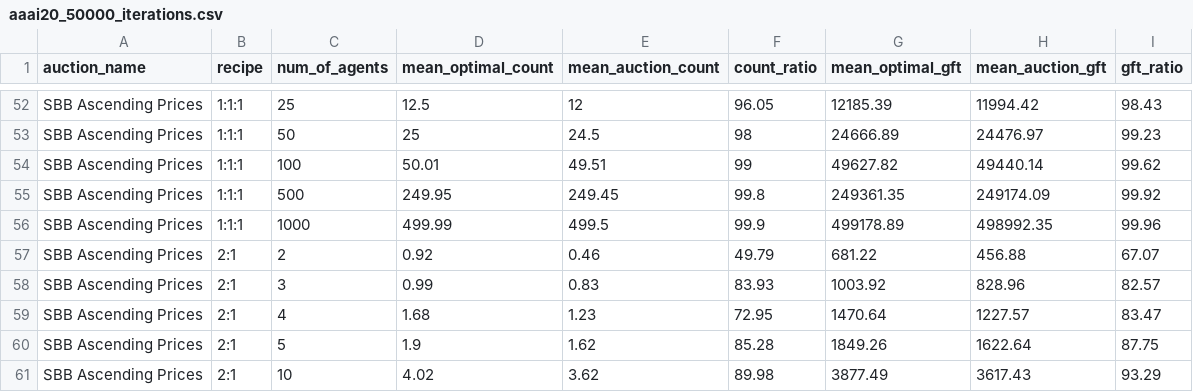
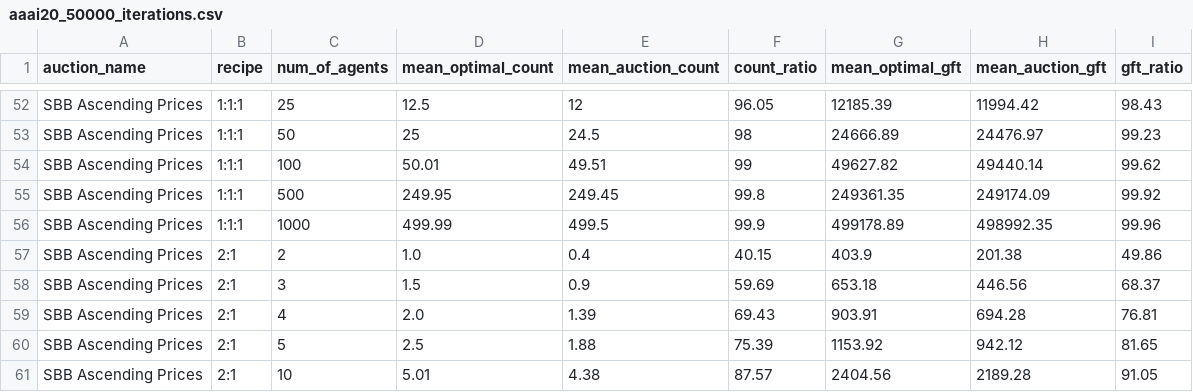
Before and after one commit to erelsgl/auctions, a CSV file: results/aaai20_50000_iterations.csv, drawn as a sheet; only a part is shown, gaps mark what is left out; the diff covers the shown part only.

Commit message:
Experiment: sample n*rg agents in each category g.

```diff
--- a/results/aaai20_50000_iterations.csv
+++ b/results/aaai20_50000_iterations.csv
@@ -56,6 +56,6 @@ SBB Ascending Prices,1:1:1,500,249.95,249.45,99.8,249361.35,249174.09,99.92
 SBB Ascending Prices,1:1:1,1000,499.99,499.5,99.9,499178.89,498992.35,99.96
-SBB Ascending Prices,2:1,2,0.92,0.46,49.79,681.22,456.88,67.07
-SBB Ascending Prices,2:1,3,0.99,0.83,83.93,1003.92,828.96,82.57
-SBB Ascending Prices,2:1,4,1.68,1.23,72.95,1470.64,1227.57,83.47
-SBB Ascending Prices,2:1,5,1.9,1.62,85.28,1849.26,1622.64,87.75
-SBB Ascending Prices,2:1,10,4.02,3.62,89.98,3877.49,3617.43,93.29
+SBB Ascending Prices,2:1,2,1.0,0.4,40.15,403.9,201.38,49.86
+SBB Ascending Prices,2:1,3,1.5,0.9,59.69,653.18,446.56,68.37
+SBB Ascending Prices,2:1,4,2.0,1.39,69.43,903.91,694.28,76.81
+SBB Ascending Prices,2:1,5,2.5,1.88,75.39,1153.92,942.12,81.65
+SBB Ascending Prices,2:1,10,5.01,4.38,87.57,2404.56,2189.28,91.05
```
Also changed, not shown: 36 edited cells elsewhere in this file, 1 other file.
